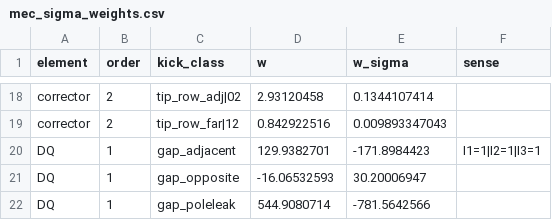
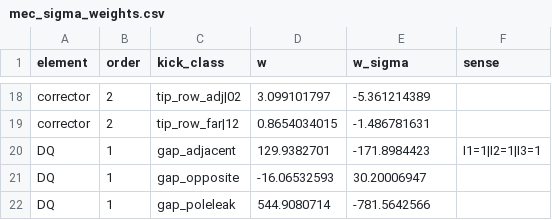
Before and after one commit to SashaBray/SynchrotronSim, a CSV file: workspace/tables/mec_sigma_weights.csv, drawn as a sheet; only a part is shown, gaps mark what is left out; the diff covers the shown part only; the diff names each change by its address in the sheet, - before the commit and + after, or states it on an @@ line.

```diff
--- a/workspace/tables/mec_sigma_weights.csv
+++ b/workspace/tables/mec_sigma_weights.csv
-D18 (w): 2.93120458
+D18 (w): 3.099101797
-E18 (w_sigma): 0.1344107414
+E18 (w_sigma): -5.361214389
-D19 (w): 0.842922516
+D19 (w): 0.8654034015
-E19 (w_sigma): 0.009893347043
+E19 (w_sigma): -1.486781631
```
Also changed, not shown: 32 edited cells elsewhere in this file, workspace/tables/saturation_branches.csv.
